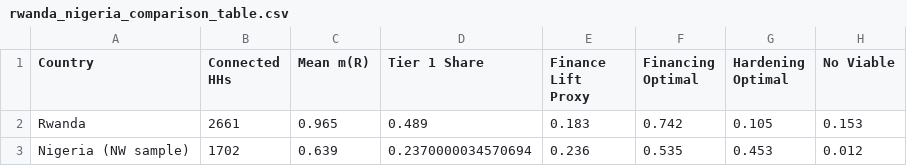
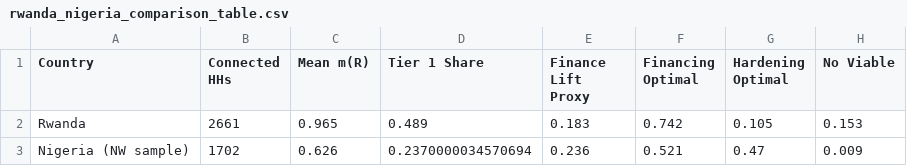
Before and after one commit to ekohgenius/phd_research_electricity_demand_traps, a CSV file: rwanda_nigeria_comparison_table.csv, drawn as a sheet.

```diff
--- a/rwanda_nigeria_comparison_table.csv
+++ b/rwanda_nigeria_comparison_table.csv
@@ -2,2 +2,2 @@ Country,Connected HHs,Mean m(R),Tier 1 Share,Finance Lift Proxy,Financing Optima
 Rwanda,2661,0.965,0.489,0.183,0.742,0.105,0.153
-Nigeria (NW sample),1702,0.639,0.2370000034570694,0.236,0.535,0.453,0.012
+Nigeria (NW sample),1702,0.626,0.2370000034570694,0.236,0.521,0.47,0.009
```
Also changed, not shown: 18 other files.
